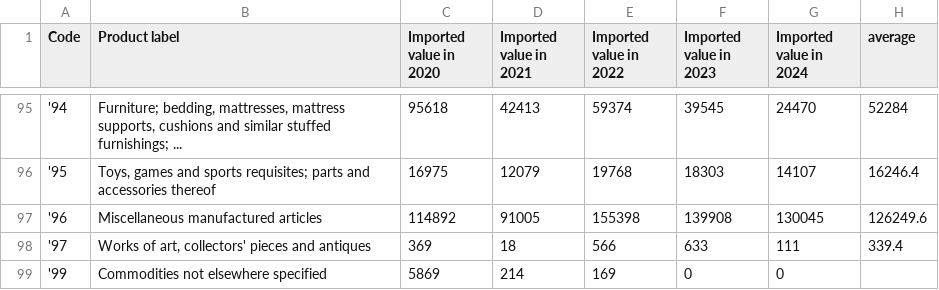
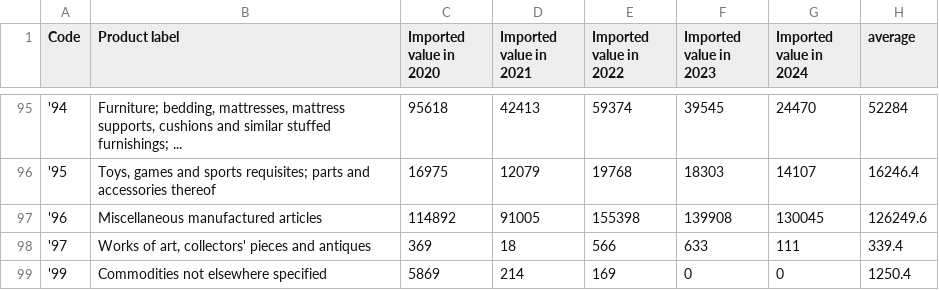
Before and after one commit to fufu-2345/RCA-RCD_calculator, a CSV file: apps/back/RCD/Myanmar/Myanmar.csv, drawn as a sheet; only a part is shown, gaps mark what is left out.

```diff
--- a/apps/back/RCD/Myanmar/Myanmar.csv
+++ b/apps/back/RCD/Myanmar/Myanmar.csv
@@ -98,2 +98,2 @@
 '97,"Works of art, collectors' pieces and antiques",369,18,566,633,111,339.4
-'99,Commodities not elsewhere specified,5869,214,169,0,0,
+'99,Commodities not elsewhere specified,5869,214,169,0,0,1250.4
```
Also changed, not shown: 7 other files.
